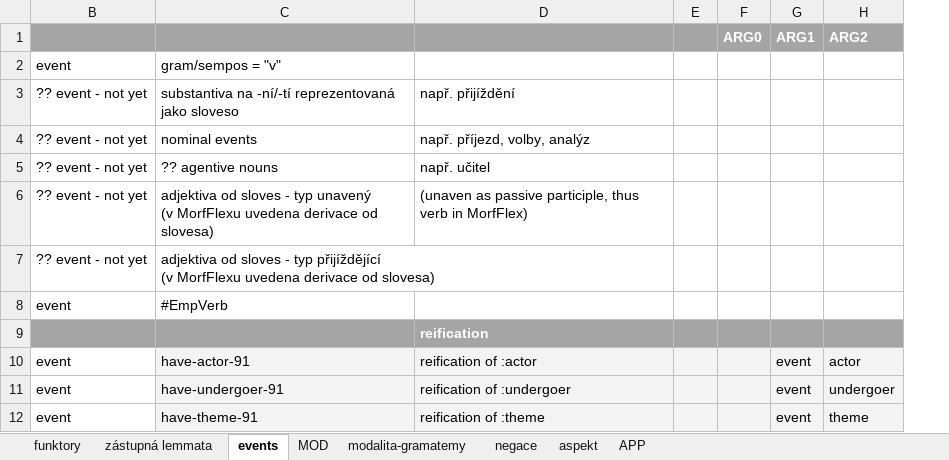
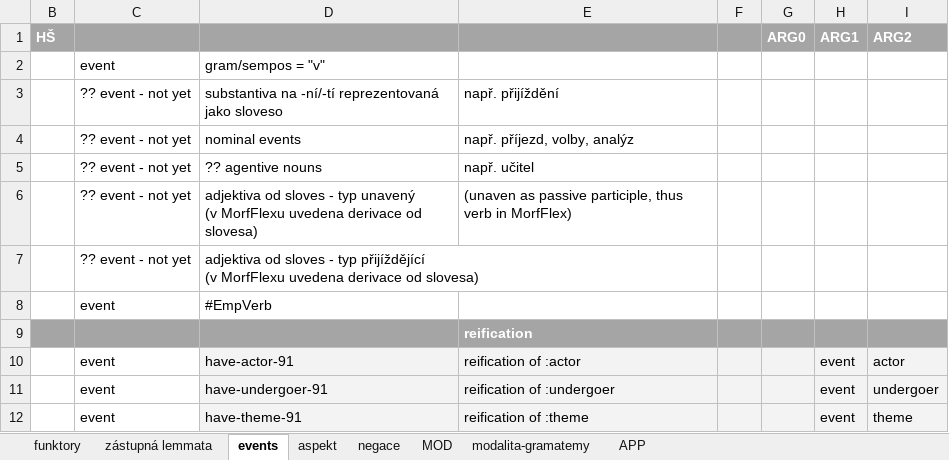
Before and after one commit to ufal/UMR, an Excel workbook: tecto2umr/pdt-c-functors-to-args.xlsx, sheet events, drawn as a sheet; only a part is shown; values as stored, in another font and other column widths than the file's, no borders; the diff names each change by its address in the sheet, - before the commit and + after, or states it on an @@ line.

```diff
--- a/tecto2umr/pdt-c-functors-to-args.xlsx (sheet events)
+++ b/tecto2umr/pdt-c-functors-to-args.xlsx (sheet events)
@@ sheet tab order changed: funktory | zástupná lemmata | events | aspekt | negace | MOD | modalita-gramatemy | APP @@
+column B (HŠ), empty
```
Also changed, not shown: sheet aspekt, sheet zástupná lemmata, 3 other files.
